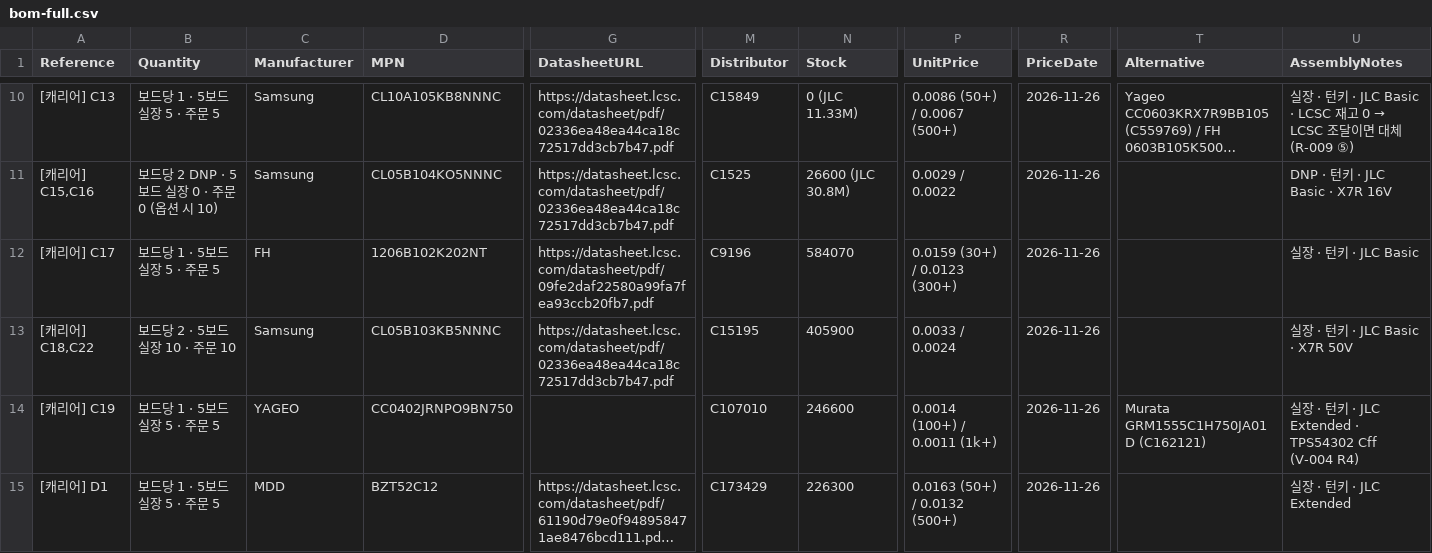
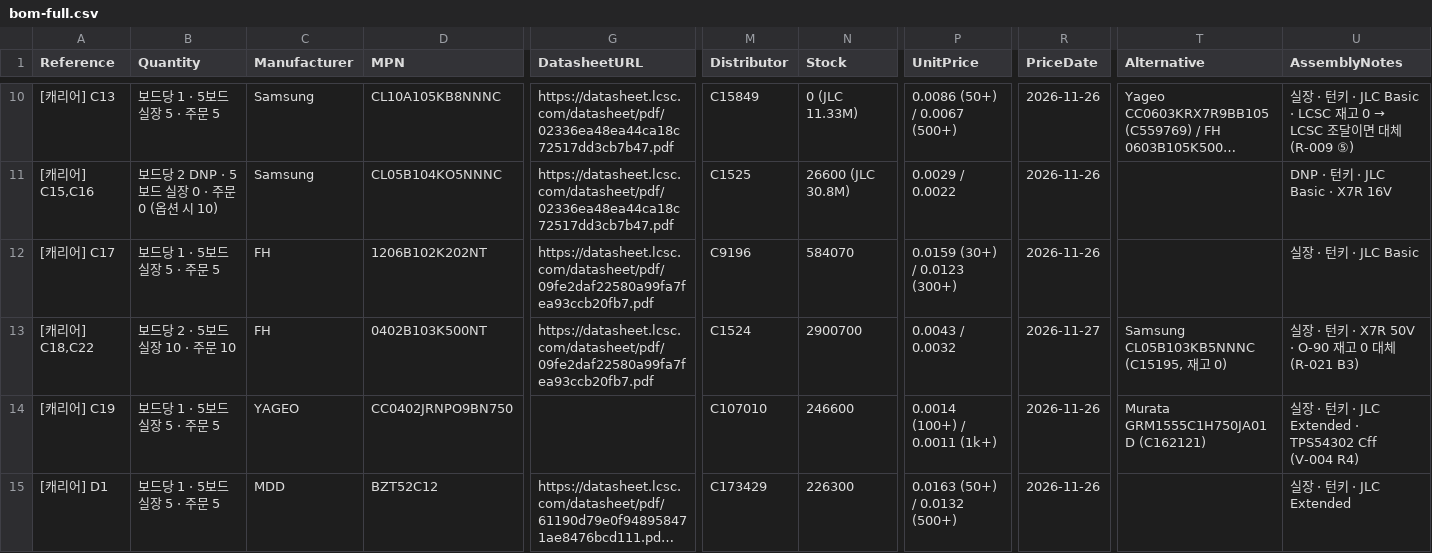
Before and after one commit to ghlee0786/OpenHW, a CSV file: docs/research/bom-full.csv, drawn as a sheet; only a part is shown, gaps mark what is left out; long unchanged cells end in …; the diff names each change by its address in the sheet, - before the commit and + after, or states it on an @@ line.

```diff
--- a/docs/research/bom-full.csv
+++ b/docs/research/bom-full.csv
-C13 (Manufacturer): Samsung
+C13 (Manufacturer): FH
-D13 (MPN): CL05B103KB5NNNC
+D13 (MPN): 0402B103K500NT
-G13 (DatasheetURL): https://datasheet.lcsc.com/datasheet/pdf/02336ea48ea44ca18c72517dd3cb7b47.pdf
+G13 (DatasheetURL): https://datasheet.lcsc.com/datasheet/pdf/09fe2daf22580a99fa7fea93ccb20fb7.pdf
-M13 (Distributor): C15195
+M13 (Distributor): C1524
-N13 (Stock): 405900
+N13 (Stock): 2900700
-P13 (UnitPrice): 0.0033 / 0.0024
+P13 (UnitPrice): 0.0043 / 0.0032
-R13 (PriceDate): 2026-11-26
+R13 (PriceDate): 2026-11-27
-T13 (Alternative): (empty)
+T13 (Alternative): Samsung CL05B103KB5NNNC (C15195, 재고 0)
-U13 (AssemblyNotes): 실장 · 턴키 · JLC Basic · X7R 50V
+U13 (AssemblyNotes): 실장 · 턴키 · X7R 50V · O-90 재고 0 대체 (R-021 B3)
```
Also changed, not shown: manufacturing/bom/carrier-pcbway.csv, manufacturing/bom/inputs/bom-full.csv, 1 other file.
